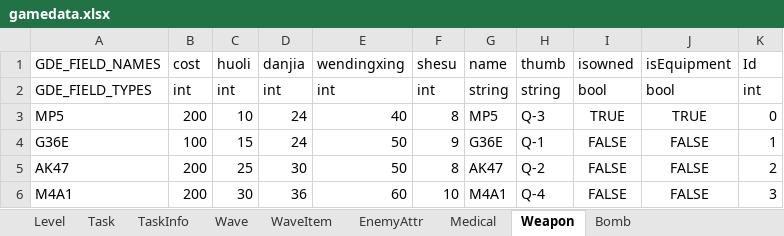
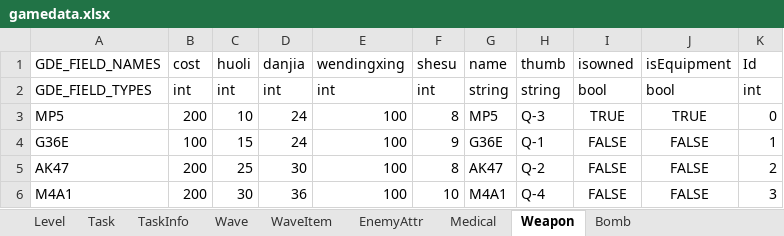
Before and after one commit to yantian001/3dshooter, an Excel workbook: Assets/UI/gamedata.xlsx, sheet Weapon, drawn as a sheet; values as stored, in another font and other column widths than the file's, no borders; the diff names each change by its address in the sheet, - before the commit and + after, or states it on an @@ line.

```diff
--- a/Assets/UI/gamedata.xlsx (sheet Weapon)
+++ b/Assets/UI/gamedata.xlsx (sheet Weapon)
-E3 (wendingxing): 40
+E3 (wendingxing): 100
-E4:E5 (wendingxing): 50
+E4:E5 (wendingxing): 100
-E6 (wendingxing): 60
+E6 (wendingxing): 100
```
Also changed, not shown: sheet Task, 3 other files.
